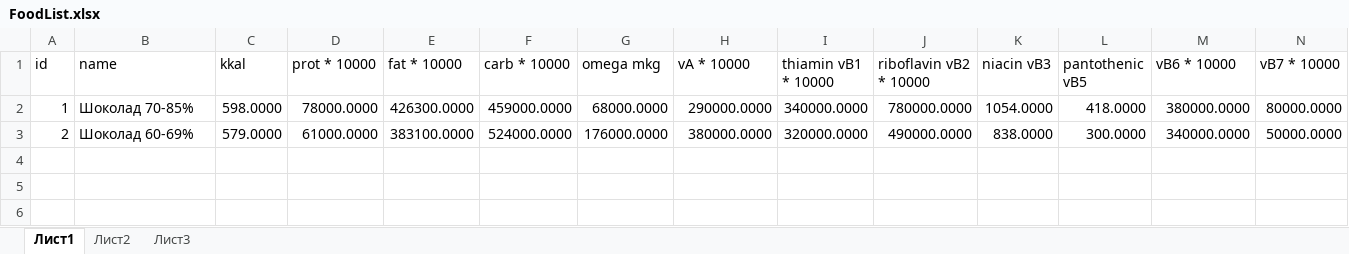
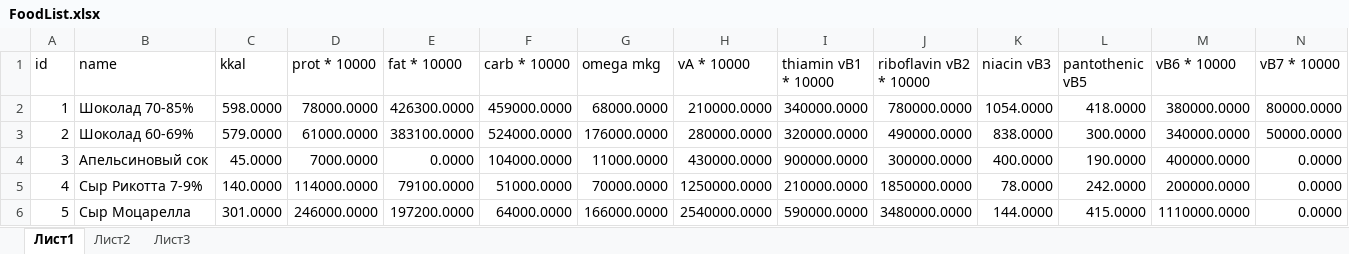
Before and after one commit to AnniLi/RightFood, an Excel workbook: RightFood/FoodList.xlsx, sheet Лист1, drawn as a sheet; only a part is shown; values as stored, in another font and other column widths than the file's, no borders; rows hold the shown columns only; the diff names each change by its address in the sheet, - before the commit and + after, or states it on an @@ line.

```diff
--- a/RightFood/FoodList.xlsx (sheet Лист1)
+++ b/RightFood/FoodList.xlsx (sheet Лист1)
-H2 (vA * 10000): 290000.0000
+H2 (vA * 10000): 210000.0000
-H3 (vA * 10000): 380000.0000
+H3 (vA * 10000): 280000.0000
+row 4: 3 | Апельсиновый сок | 45.0000 | 7000.0000 | 0.0000 | 104000.0000 | 11000.0000 | 430000.0000 | 900000.0000 | 300000.0000 | 400.0000 | 190.0000 | 400000.0000 | 0.0000
+row 5: 4 | Сыр Рикотта 7-9% | 140.0000 | 114000.0000 | 79100.0000 | 51000.0000 | 70000.0000 | 1250000.0000 | 210000.0000 | 1850000.0000 | 78.0000 | 242.0000 | 200000.0000 | 0.0000
+row 6: 5 | Сыр Моцарелла | 301.0000 | 246000.0000 | 197200.0000 | 64000.0000 | 166000.0000 | 2540000.0000 | 590000.0000 | 3480000.0000 | 144.0000 | 415.0000 | 1110000.0000 | 0.0000
```
Also changed, not shown: 9 other files.
